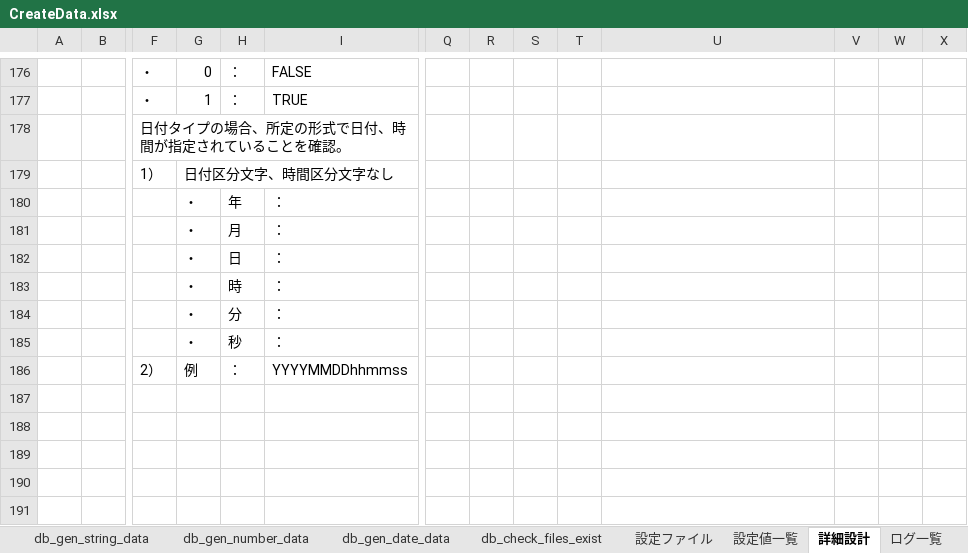
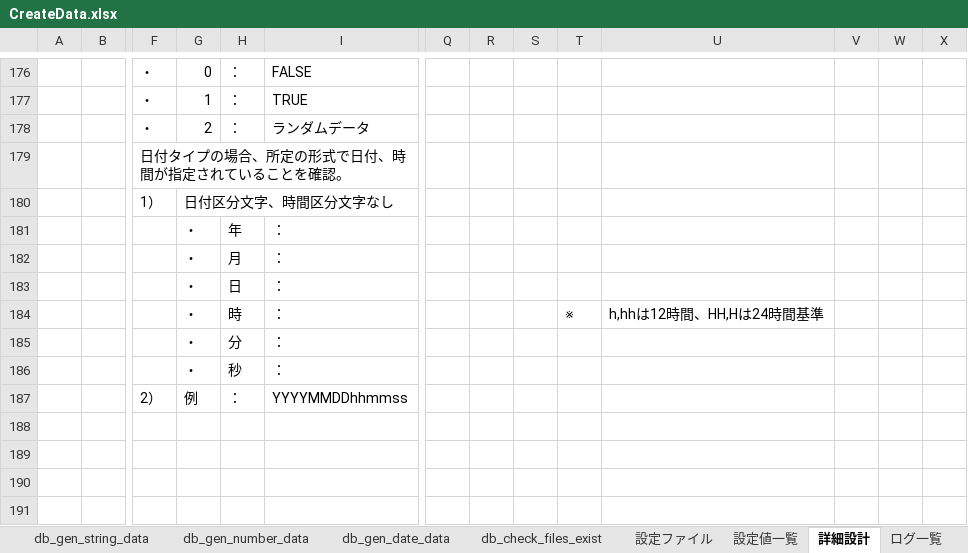
Before and after one commit to DokBak/DokBak.testdata.generator, an Excel workbook: CREATE_DATA/document/CreateData.xlsx, sheet 詳細設計, drawn as a sheet; only a part is shown, gaps mark what is left out; the shorter side is filled out with more unchanged rows; values as stored, in another font and other column widths than the file's, no borders; addresses are those after the commit; rows hold the shown columns only; the diff names each change by its address in the sheet, - before the commit and + after, or states it on an @@ line.

```diff
--- a/CREATE_DATA/document/CreateData.xlsx (sheet 詳細設計)
+++ b/CREATE_DATA/document/CreateData.xlsx (sheet 詳細設計)
+row 178:  |  | ・ | 2 | ： | ランダムデータ
-T184: (empty)
+T184: ※
-U184: (empty)
+U184: h,hhは12時間、HH,Hは24時間基準
```
Also changed, not shown: sheet db_check_data_validate_config1, sheet 設定ファイル, sheet db_check_files_exist, other sheet tabs, formulas that keep their value, charts or pictures.
